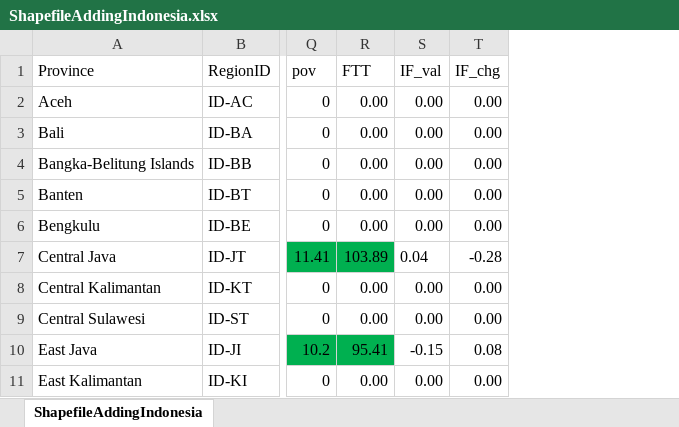
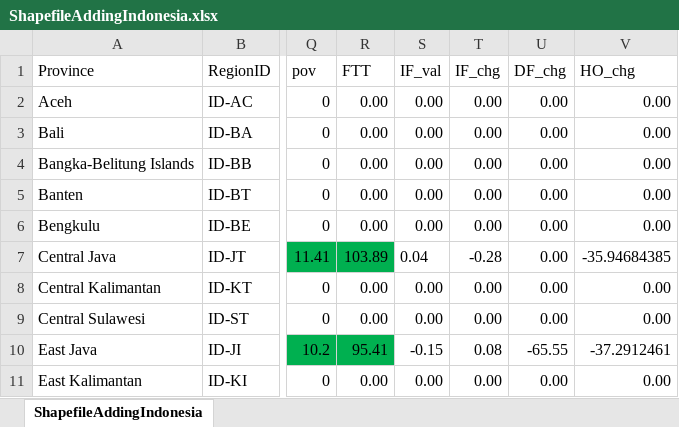
Before and after one commit to mitmedialab/Vida_Modeling, an Excel workbook: Data/Indonesia/Misc/ShapefileAddingIndonesia.xlsx, sheet ShapefileAddingIndonesia, drawn as a sheet; only a part is shown, gaps mark what is left out; values as stored, in another font and other column widths than the file's, no borders; the diff names each change by its address in the sheet, - before the commit and + after, or states it on an @@ line.

Commit message:
Adding back in changes that for some reason didn't make it when I recloned the reposity for the 64-bit python install. Also adding new categories for economic data to clean up menus

```diff
--- a/Data/Indonesia/Misc/ShapefileAddingIndonesia.xlsx (sheet ShapefileAddingIndonesia)
+++ b/Data/Indonesia/Misc/ShapefileAddingIndonesia.xlsx (sheet ShapefileAddingIndonesia)
+column U (DF_chg), rows 2-11: 0.00 | 0.00 | 0.00 | 0.00 | 0.00 | 0.00 | 0.00 | 0.00 | -65.55 | 0.00
+column V (HO_chg), rows 2-11: 0.00 | 0.00 | 0.00 | 0.00 | 0.00 | -35.94684385 | 0.00 | 0.00 | -37.2912461 | 0.00
```
Also changed, not shown: 4 other files.
